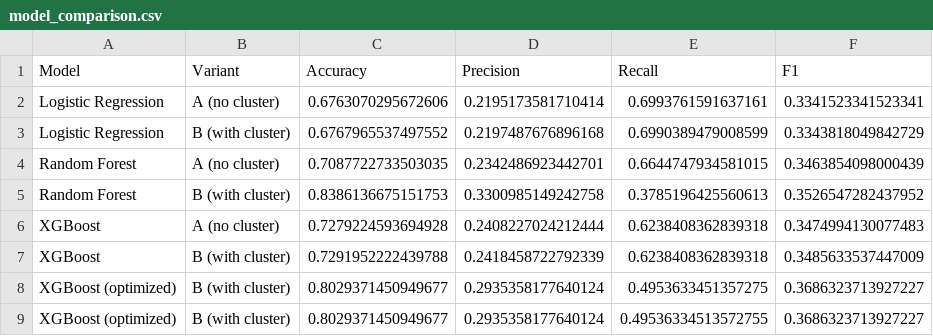
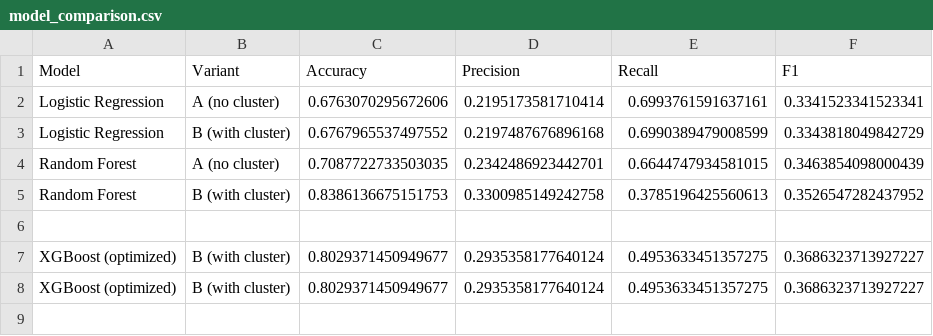
Before and after one commit to rayaan27/Loan-Default-Prediction, a CSV file: data/model_comparison.csv, drawn as a sheet.

```diff
--- a/data/model_comparison.csv
+++ b/data/model_comparison.csv
@@ -5,5 +5,4 @@ Random Forest,A (no cluster),0.7087722733503035,0.2342486923442701,0.66447479345
 Random Forest,B (with cluster),0.8386136675151753,0.3300985149242758,0.3785196425560613,0.3526547282437952
-XGBoost,A (no cluster),0.7279224593694928,0.2408227024212444,0.6238408362839318,0.3474994130077483
-XGBoost,B (with cluster),0.7291952222439788,0.2418458722792339,0.6238408362839318,0.3485633537447009
+
 XGBoost (optimized),B (with cluster),0.8029371450949677,0.2935358177640124,0.4953633451357275,0.3686323713927227
-XGBoost (optimized),B (with cluster),0.8029371450949677,0.2935358177640124,0.49536334513572755,0.3686323713927227
+XGBoost (optimized),B (with cluster),0.8029371450949677,0.2935358177640124,0.4953633451357275,0.3686323713927227
```
Also changed, not shown: 1 other file.
